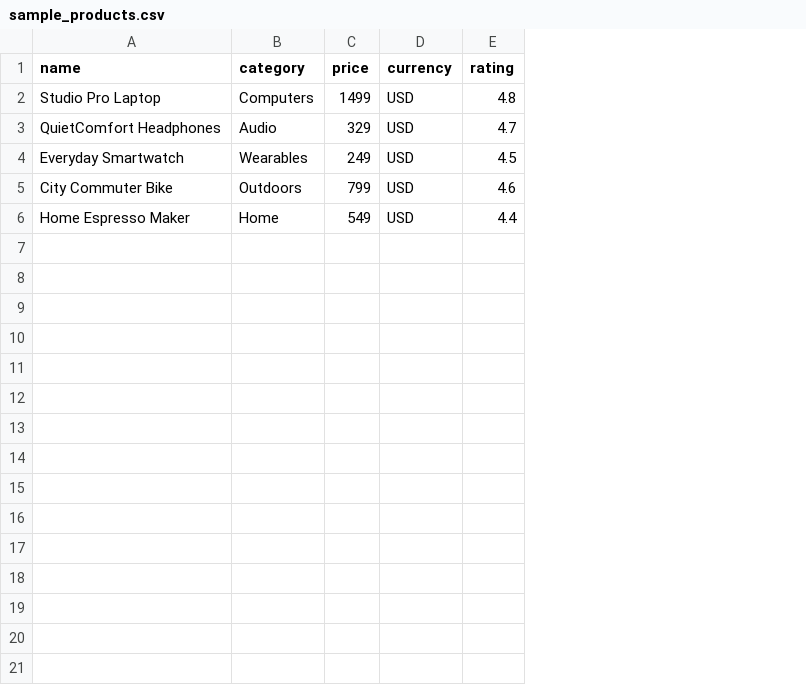
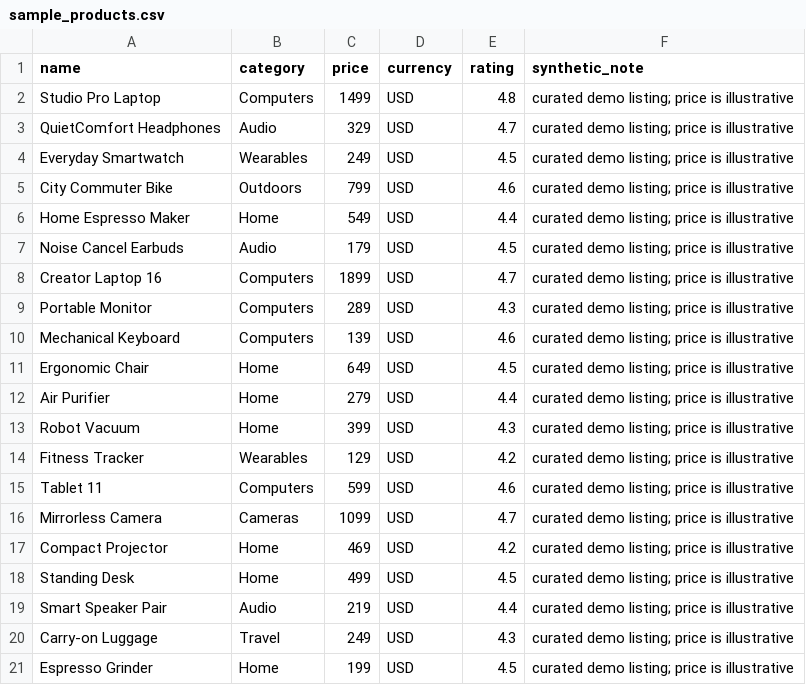
Before and after one commit to UzaibBashir/PayAhead, a CSV file: data/sample_products.csv, drawn as a sheet; the diff names each change by its address in the sheet, - before the commit and + after, or states it on an @@ line.

Commit message:
added five demo profiles, 1,000 labeled synthetic transactions, 20 demo catalogue entries, classifier-backed CSV categorization, an Isolation Forest review endpoint, a transaction-based monthly net estimate, usable purchase watches, five distinct specialist functions, and a Streamlit PayPal approval return that calls server-side capture

```diff
--- a/data/sample_products.csv
+++ b/data/sample_products.csv
+column F (synthetic_note), rows 2-6: all curated demo listing; price is illustrative
+row 7: Noise Cancel Earbuds | Audio | 179 | USD | 4.5 | curated demo listing; price is illustrative
+row 8: Creator Laptop 16 | Computers | 1899 | USD | 4.7 | curated demo listing; price is illustrative
+row 9: Portable Monitor | Computers | 289 | USD | 4.3 | curated demo listing; price is illustrative
+row 10: Mechanical Keyboard | Computers | 139 | USD | 4.6 | curated demo listing; price is illustrative
+row 11: Ergonomic Chair | Home | 649 | USD | 4.5 | curated demo listing; price is illustrative
+row 12: Air Purifier | Home | 279 | USD | 4.4 | curated demo listing; price is illustrative
+row 13: Robot Vacuum | Home | 399 | USD | 4.3 | curated demo listing; price is illustrative
+row 14: Fitness Tracker | Wearables | 129 | USD | 4.2 | curated demo listing; price is illustrative
+row 15: Tablet 11 | Computers | 599 | USD | 4.6 | curated demo listing; price is illustrative
+row 16: Mirrorless Camera | Cameras | 1099 | USD | 4.7 | curated demo listing; price is illustrative
+row 17: Compact Projector | Home | 469 | USD | 4.2 | curated demo listing; price is illustrative
+row 18: Standing Desk | Home | 499 | USD | 4.5 | curated demo listing; price is illustrative
+row 19: Smart Speaker Pair | Audio | 219 | USD | 4.4 | curated demo listing; price is illustrative
+row 20: Carry-on Luggage | Travel | 249 | USD | 4.3 | curated demo listing; price is illustrative
+row 21: Espresso Grinder | Home | 199 | USD | 4.5 | curated demo listing; price is illustrative
```
Also changed, not shown: 8 other files.
